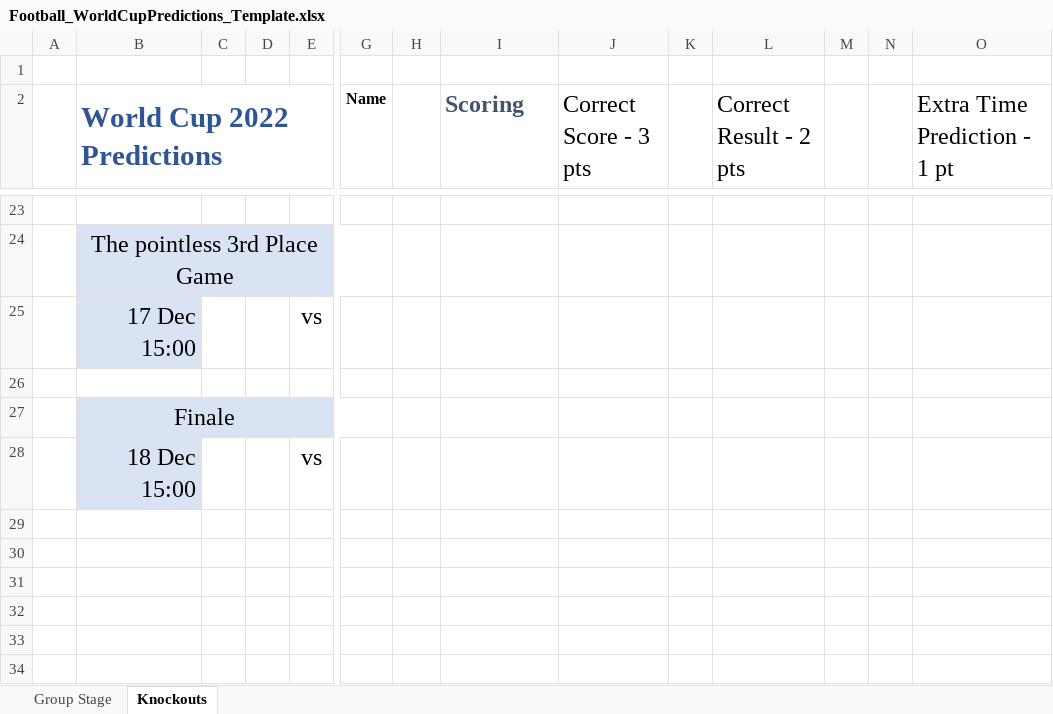
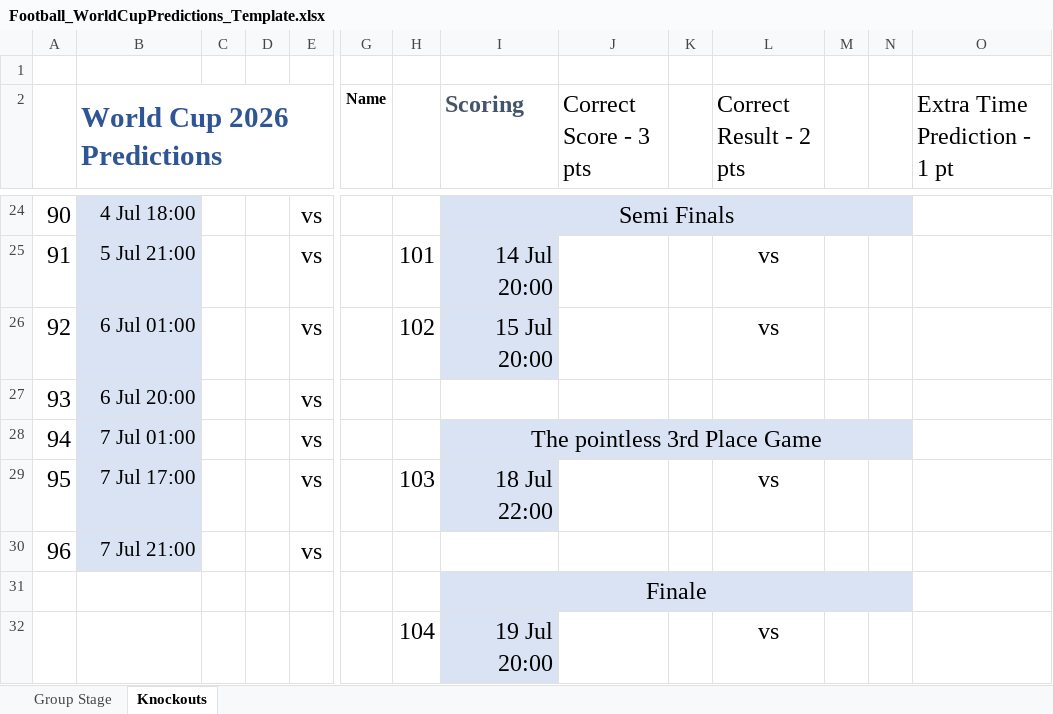
Before and after one commit to paulio84/super6, an Excel workbook: xls_files/Football_WorldCupPredictions_Template.xlsx, sheet Knockouts, drawn as a sheet; only a part is shown, gaps mark what is left out; values as stored, in another font and other column widths than the file's, no borders; removed rows and columns are numbered as before the commit, all else as after; rows hold the shown columns only; the diff covers the shown part only; the diff names each change by its address in the sheet, - before the commit and + after, or states it on an @@ line.

Commit message:
updated world cup predictions sheet to include all matches

```diff
--- a/xls_files/Football_WorldCupPredictions_Template.xlsx (sheet Knockouts)
+++ b/xls_files/Football_WorldCupPredictions_Template.xlsx (sheet Knockouts)
-B2: World Cup 2022 Predictions
+B2: World Cup 2026 Predictions
@@ column A renumbered between rows 5 and 30 @@
-row 24: (empty)
+row 24: 90 | 4 Jul 18:00 |  |  | vs |  |  | Semi Finals
-B24 fill: none
+B24 fill: #DAE3F3
-I24:N24 fill: none
+I24:N24 fill: #DAE3F3
+I24:N24 merged
-row 24:  | The pointless 3rd Place Game
+row 25: 91 | 5 Jul 21:00 |  |  | vs |  | 101 | 14 Jul 20:00 |  |  | vs
+row 26: 92 | 6 Jul 01:00 |  |  | vs |  | 102 | 15 Jul 20:00 |  |  | vs
-B27 (World Cup 2026 Predictions): 17 Dec 15:00
+B27 (World Cup 2026 Predictions): 6 Jul 20:00
@@ B27 text size: smaller @@
-row 28: (empty)
+row 28: 94 | 7 Jul 01:00 |  |  | vs |  |  | The pointless 3rd Place Game
-B28 fill: none
+B28 fill: #DAE3F3
-I28:N28 fill: none
+I28:N28 fill: #DAE3F3
+I28:N28 merged
-row 27:  | Finale
+row 29: 95 | 7 Jul 17:00 |  |  | vs |  | 103 | 18 Jul 22:00 |  |  | vs
-B30 (World Cup 2026 Predictions): 18 Dec 15:00
+B30 (World Cup 2026 Predictions): 7 Jul 21:00
@@ B30 text size: smaller @@
+row 31:  |  |  |  |  |  |  | Finale
+row 32:  |  |  |  |  |  | 104 | 19 Jul 20:00 |  |  | vs
```
Also changed, not shown: 7 added rows, 6 removed rows, 13 edited cells and cell formats elsewhere in this sheet, sheet Group Stage.
